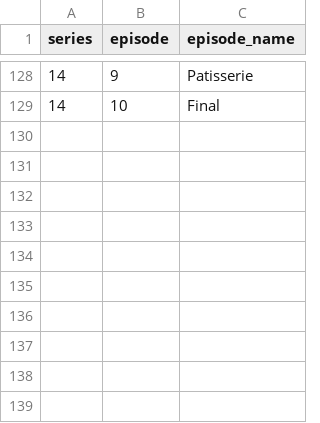
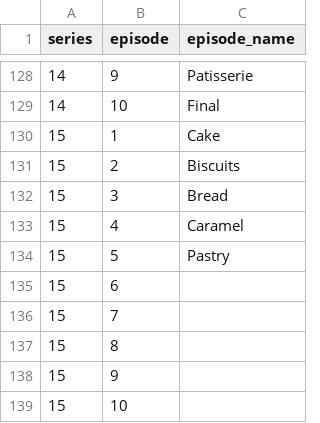
Before and after one commit to monica-m-kim/Great-British-Bake-Off, a CSV file: datasets/gbbo_episodes.csv, drawn as a sheet; only a part is shown, gaps mark what is left out.

```diff
--- a/datasets/gbbo_episodes.csv
+++ b/datasets/gbbo_episodes.csv
@@ -129 +129,11 @@ series,episode,episode_name
 14,10,Final
+15,1,Cake
+15,2,Biscuits
+15,3,Bread
+15,4,Caramel
+15,5,Pastry
+15,6,
+15,7,
+15,8,
+15,9,
+15,10,
```
Also changed, not shown: datasets/gbbo_bakers.csv, datasets/gbbo_judgeflavorpreference.csv, 2 other files.
